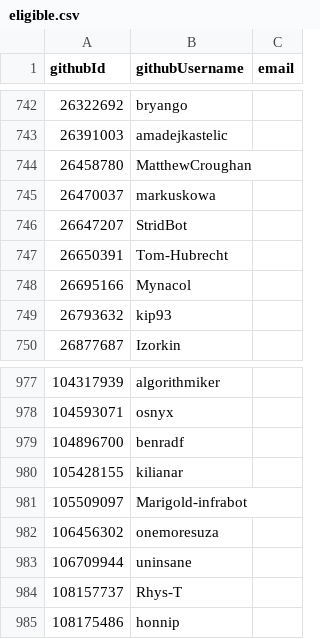
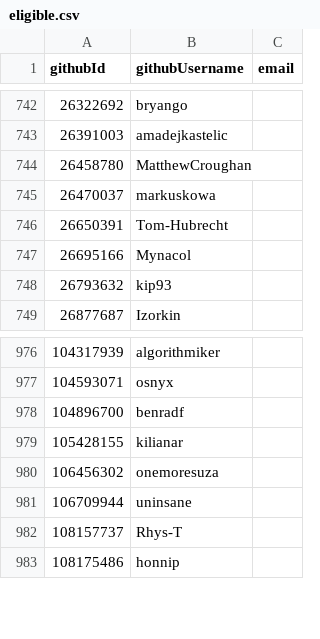
Before and after one commit to simonhollingshead/SC-election-2025, a CSV file: eligible.csv, drawn as a sheet; only a part is shown, gaps mark what is left out; the diff names each change by its address in the sheet, - before the commit and + after, or states it on an @@ line.

Commit message:
Remove bots
StridBot and Marigold-infrabot used or formerly used by ulrikstrid

https://github.com/NixOS/SC-election-2025/issues/47#issuecomment-3289511822

```diff
--- a/eligible.csv
+++ b/eligible.csv
-row 746: 26647207 | StridBot
-row 981: 105509097 | Marigold-infrabot
```
Also changed, not shown: excluded.csv.
